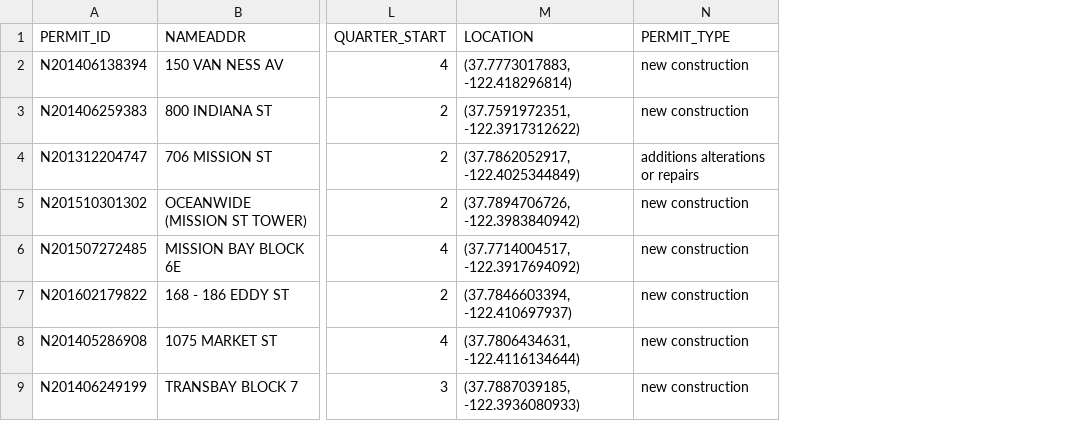
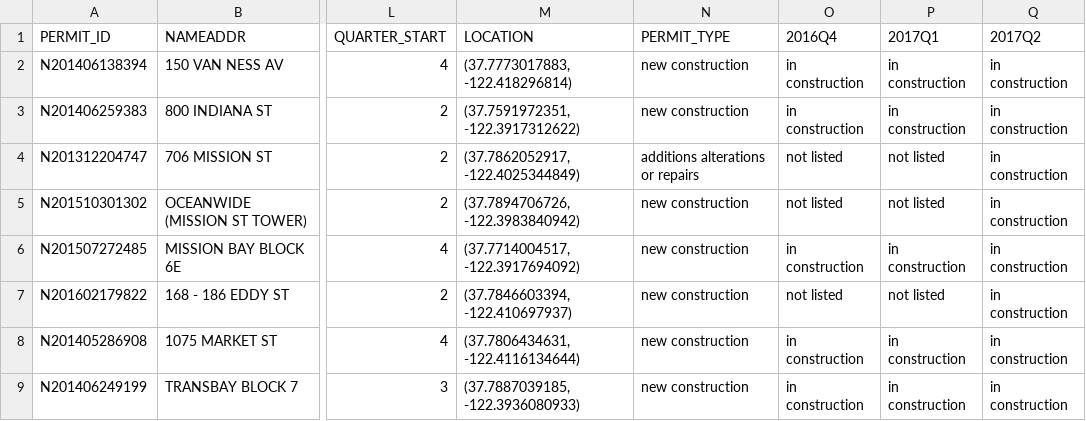
Before and after one commit to openland/statecraft-projects, a CSV file: housing_predictions/2018_prediction.csv, drawn as a sheet; only a part is shown, gaps mark what is left out; the diff names each change by its address in the sheet, - before the commit and + after, or states it on an @@ line.

Commit message:
new columns

```diff
--- a/housing_predictions/2018_prediction.csv
+++ b/housing_predictions/2018_prediction.csv
+column O (2016Q4), rows 2-9: in construction | in construction | not listed | not listed | in construction | not listed | in construction | in construction
+column P (2017Q1), rows 2-9: in construction | in construction | not listed | not listed | in construction | not listed | in construction | in construction
+column Q (2017Q2), rows 2-9: all in construction
```
Also changed, not shown: housing_predictions/2017-2018_largest_products.csv, 4 other files.
